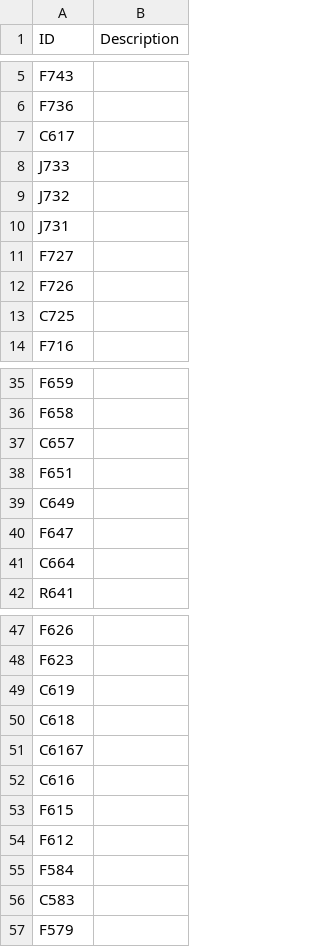
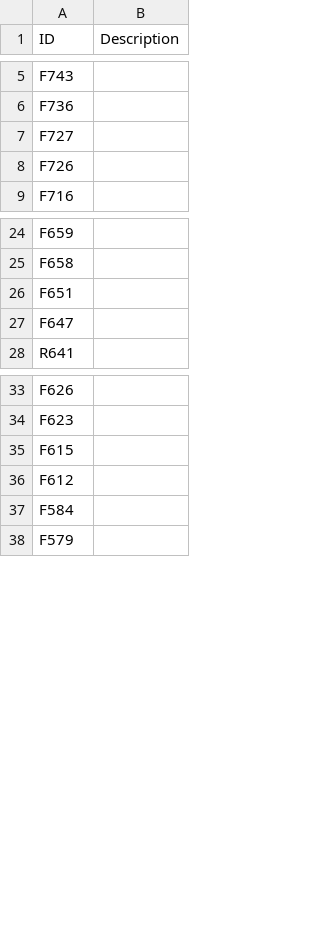
Before and after one commit to Archi00/csv-gems-template, a CSV file: src/tables/csv/catDescription.csv, drawn as a sheet; only a part is shown, gaps mark what is left out; the diff covers the shown part only; the diff names each change by its address in the sheet, - before the commit and + after, or states it on an @@ line.

```diff
--- a/src/tables/csv/catDescription.csv
+++ b/src/tables/csv/catDescription.csv
-row 7: C617
-row 8: J733
-row 9: J732
-row 10: J731
-row 13: C725
-row 37: C657
-row 39: C649
-row 41: C664
-row 49: C619
-row 50: C618
-row 51: C6167
-row 52: C616
-row 56: C583
```
Also changed, not shown: 69 removed rows elsewhere in this file, src/tables/csv/enDescription.csv, 2 other files.
